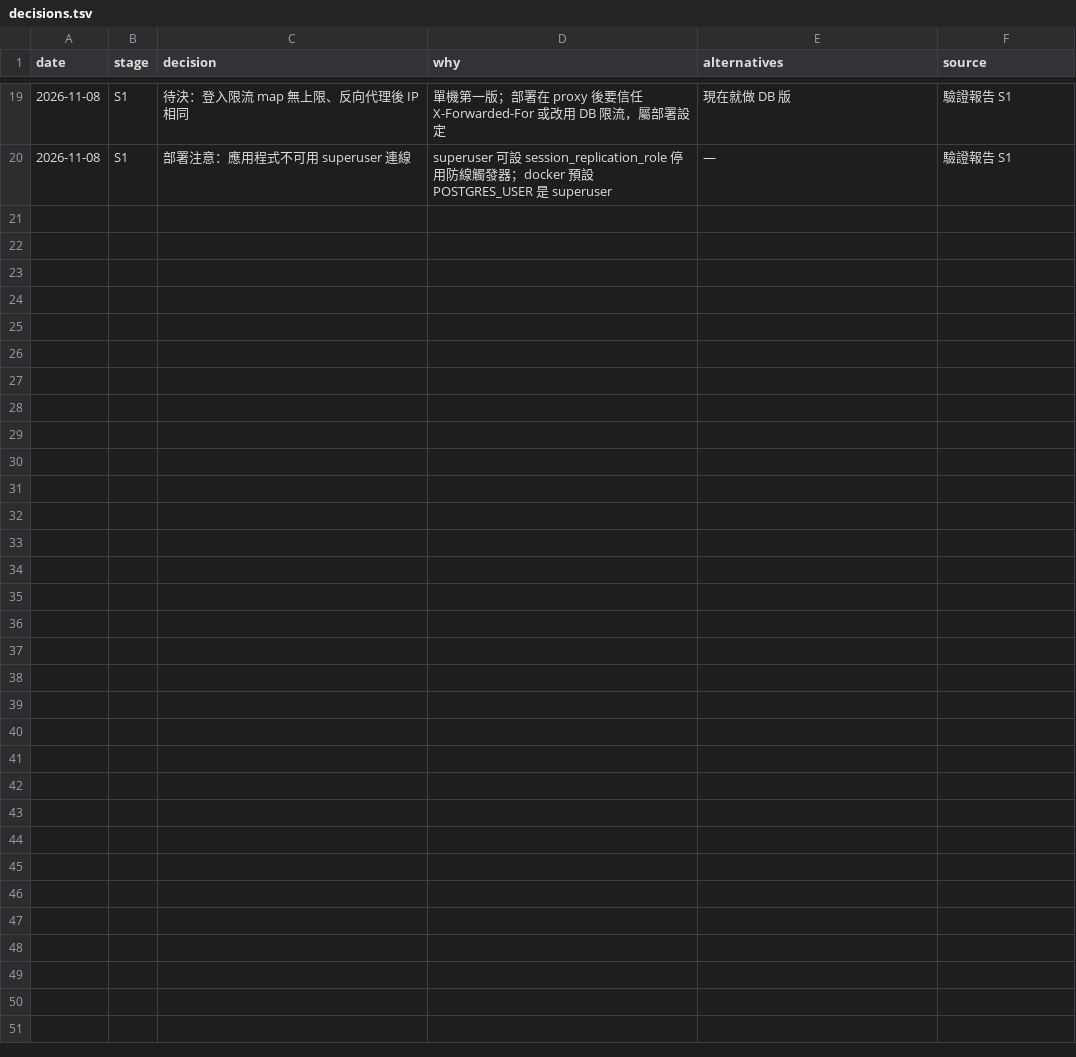
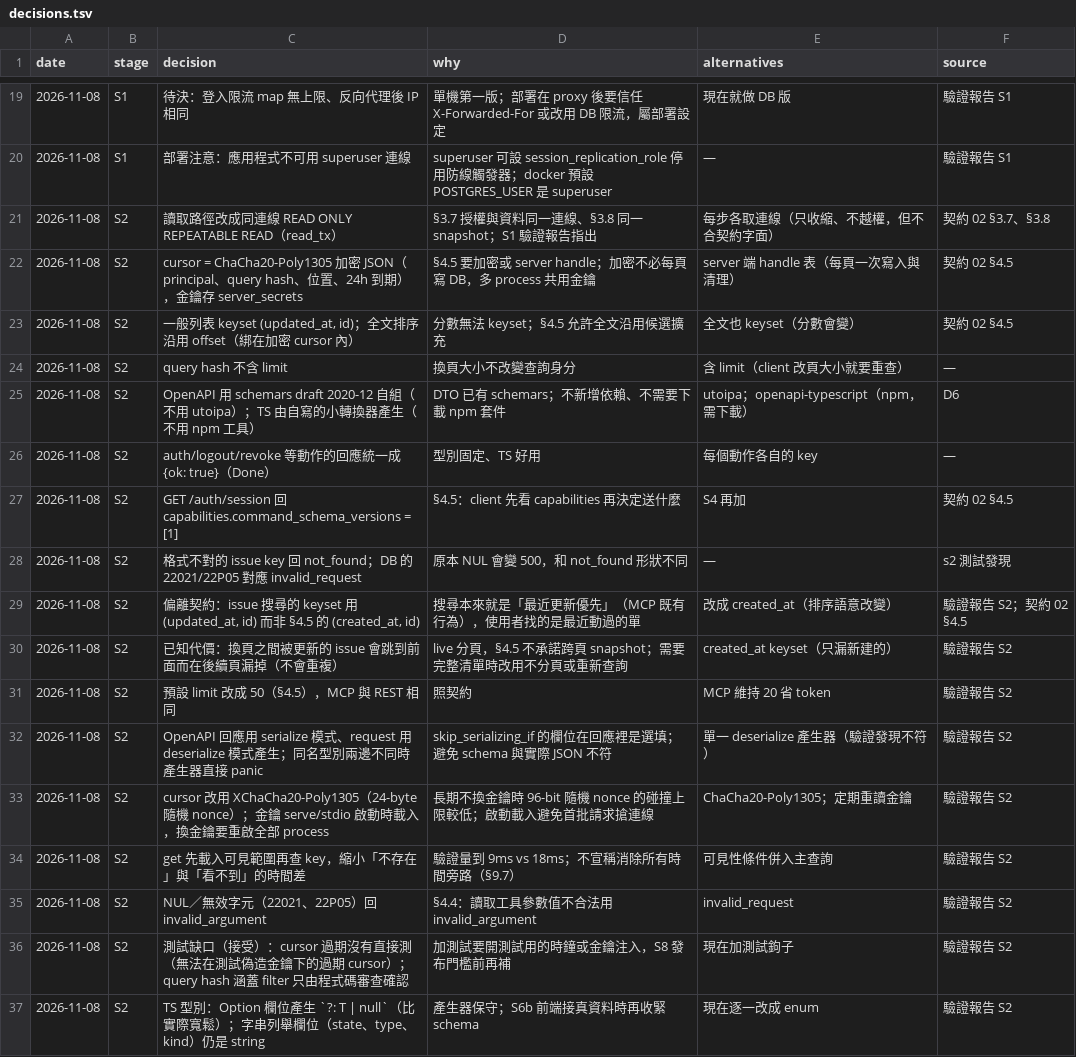
Before and after one commit to yw-chen/oxledger, a TSV file: docs/impl/decisions.tsv, drawn as a sheet; only a part is shown, gaps mark what is left out.

```diff
--- a/docs/impl/decisions.tsv
+++ b/docs/impl/decisions.tsv
@@ -20 +20,18 @@ date	stage	decision	why	alternatives	source
 2026-11-08	S1	部署注意：應用程式不可用 superuser 連線	superuser 可設 session_replication_role 停用防線觸發器；docker 預設 POSTGRES_USER 是 superuser	—	驗證報告 S1
+2026-11-08	S2	讀取路徑改成同連線 READ ONLY REPEATABLE READ（read_tx）	§3.7 授權與資料同一連線、§3.8 同一 snapshot；S1 驗證報告指出	每步各取連線（只收縮、不越權，但不合契約字面）	契約 02 §3.7、§3.8
+2026-11-08	S2	cursor = ChaCha20-Poly1305 加密 JSON（principal、query hash、位置、24h 到期），金鑰存 server_secrets	§4.5 要加密或 server handle；加密不必每頁寫 DB，多 process 共用金鑰	server 端 handle 表（每頁一次寫入與清理）	契約 02 §4.5
+2026-11-08	S2	一般列表 keyset (updated_at, id)；全文排序沿用 offset（綁在加密 cursor 內）	分數無法 keyset；§4.5 允許全文沿用候選擴充	全文也 keyset（分數會變）	契約 02 §4.5
+2026-11-08	S2	query hash 不含 limit	換頁大小不改變查詢身分	含 limit（client 改頁大小就要重查）	—
+2026-11-08	S2	OpenAPI 用 schemars draft 2020-12 自組（不用 utoipa）；TS 由自寫的小轉換器產生（不用 npm 工具）	DTO 已有 schemars；不新增依賴、不需要下載 npm 套件	utoipa；openapi-typescript（npm，需下載）	D6
+2026-11-08	S2	auth/logout/revoke 等動作的回應統一成 {ok: true}（Done）	型別固定、TS 好用	每個動作各自的 key	—
+2026-11-08	S2	GET /auth/session 回 capabilities.command_schema_versions = [1]	§4.5：client 先看 capabilities 再決定送什麼	S4 再加	契約 02 §4.5
+2026-11-08	S2	格式不對的 issue key 回 not_found；DB 的 22021/22P05 對應 invalid_request	原本 NUL 會變 500，和 not_found 形狀不同	—	s2 測試發現
+2026-11-08	S2	偏離契約：issue 搜尋的 keyset 用 (updated_at, id) 而非 §4.5 的 (created_at, id)	搜尋本來就是「最近更新優先」（MCP 既有行為），使用者找的是最近動過的單	改成 created_at（排序語意改變）	驗證報告 S2；契約 02 §4.5
+2026-11-08	S2	已知代價：換頁之間被更新的 issue 會跳到前面而在後續頁漏掉（不會重複）	live 分頁，§4.5 不承諾跨頁 snapshot；需要完整清單時改用不分頁或重新查詢	created_at keyset（只漏新建的）	驗證報告 S2
+2026-11-08	S2	預設 limit 改成 50（§4.5），MCP 與 REST 相同	照契約	MCP 維持 20 省 token	驗證報告 S2
+2026-11-08	S2	OpenAPI 回應用 serialize 模式、request 用 deserialize 模式產生；同名型別兩邊不同時產生器直接 panic	skip_serializing_if 的欄位在回應裡是選填；避免 schema 與實際 JSON 不符	單一 deserialize 產生器（驗證發現不符）	驗證報告 S2
+2026-11-08	S2	cursor 改用 XChaCha20-Poly1305（24-byte 隨機 nonce）；金鑰 serve/stdio 啟動時載入，換金鑰要重啟全部 process	長期不換金鑰時 96-bit 隨機 nonce 的碰撞上限較低；啟動載入避免首批請求搶連線	ChaCha20-Poly1305；定期重讀金鑰	驗證報告 S2
+2026-11-08	S2	get 先載入可見範圍再查 key，縮小「不存在」與「看不到」的時間差	驗證量到 9ms vs 18ms；不宣稱消除所有時間旁路（§9.7）	可見性條件併入主查詢	驗證報告 S2
+2026-11-08	S2	NUL／無效字元（22021、22P05）回 invalid_argument	§4.4：讀取工具參數值不合法用 invalid_argument	invalid_request	驗證報告 S2
+2026-11-08	S2	測試缺口（接受）：cursor 過期沒有直接測（無法在測試偽造金鑰下的過期 cursor）；query hash 涵蓋 filter 只由程式碼審查確認	加測試要開測試用的時鐘或金鑰注入，S8 發布門檻前再補	現在加測試鉤子	驗證報告 S2
+2026-11-08	S2	TS 型別：Option 欄位產生 `?: T | null`（比實際寬鬆）；字串列舉欄位（state、type、kind）仍是 string	產生器保守；S6b 前端接真資料時再收緊 schema	現在逐一改成 enum	驗證報告 S2
```
Also changed, not shown: 22 other files.
